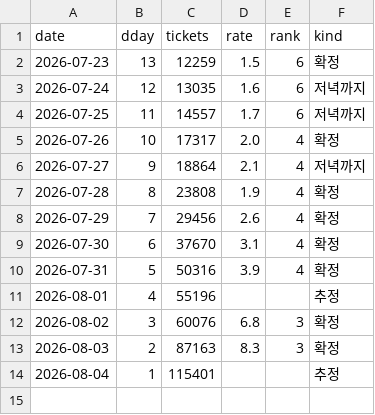
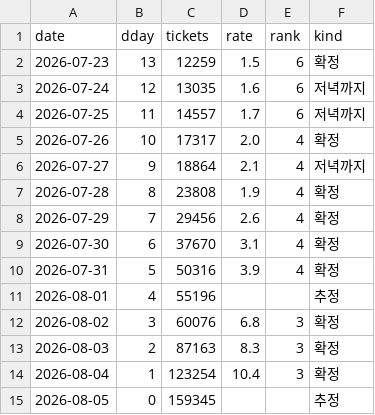
Before and after one commit to AndyWallstreet/buzztrend, a CSV file: data/hatchuping/booking.csv, drawn as a sheet.

Commit message:
hatchuping tracker daily update 2026-08-05

```diff
--- a/data/hatchuping/booking.csv
+++ b/data/hatchuping/booking.csv
@@ -13,2 +13,3 @@ date,dday,tickets,rate,rank,kind
 2026-08-03,2,87163,8.3,3,확정
-2026-08-04,1,115401,,,추정
+2026-08-04,1,123254,10.4,3,확정
+2026-08-05,0,159345,,,추정
```
Also changed, not shown: data/hatchuping/booking_log.csv, data/hatchuping/daily_main.csv, 4 other files.
